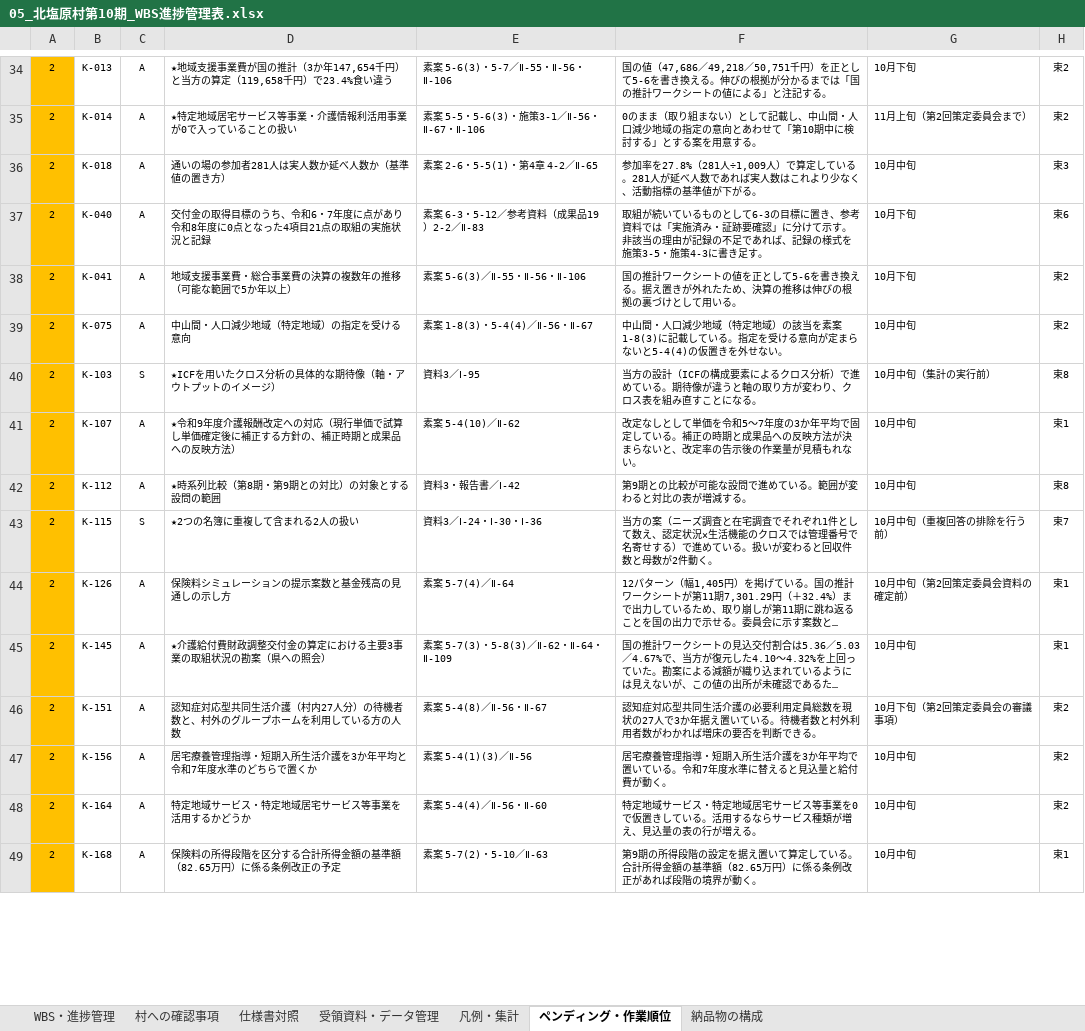
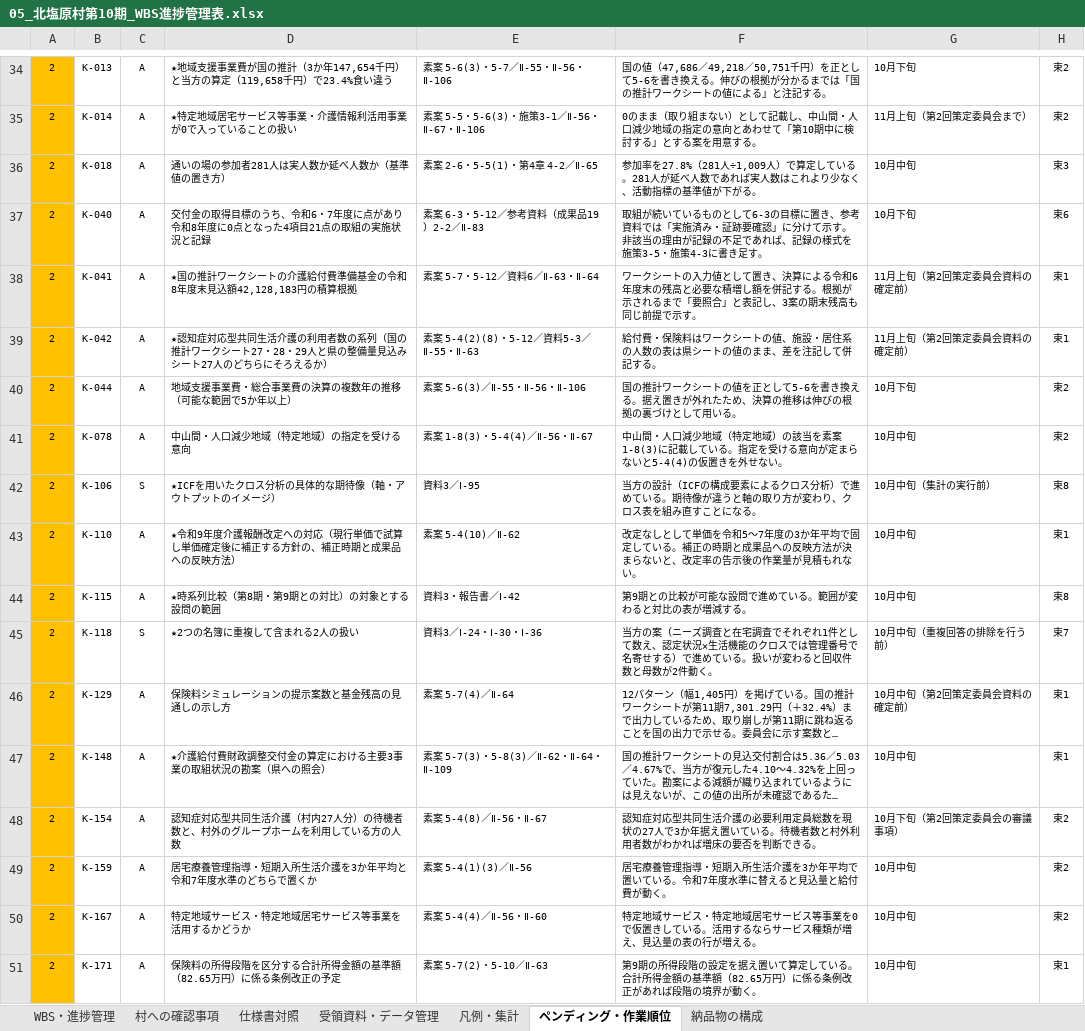
Before and after one commit to ryowakayama-gif/repository, an Excel workbook: output/05_北塩原村第10期_WBS進捗管理表.xlsx, sheet ペンディング・作業順位, drawn as a sheet; only a part is shown, gaps mark what is left out; long unchanged cells end in …; values as stored, in another font and other column widths than the file's, no borders; addresses are those after the commit; the diff covers the shown part only; the diff names each change by its address in the sheet, - before the commit and + after, or states it on an @@ line.

```diff
--- a/output/05_北塩原村第10期_WBS進捗管理表.xlsx (sheet ペンディング・作業順位)
+++ b/output/05_北塩原村第10期_WBS進捗管理表.xlsx (sheet ペンディング・作業順位)
+row 38: 2 | K-041 | A | ★国の推計ワークシートの介護給付費準備基金の令和8年度末見込額42,128,183円の積算根拠 | 素案 5-7・5-12／資料6／Ⅱ-63・Ⅱ-64 | ワークシートの入力値として置き、決算による令和6年度末の残高と必要な積増し額を併記する。根拠が示されるまで「要照合」と表記し、3案の期末残高も同じ前提で示す。 | 11月上旬（第2回策定委員会資料の確定前） | 束1
+row 39: 2 | K-042 | A | ★認知症対応型共同生活介護の利用者数の系列（国の推計ワークシート27・28・29人と県の整備量見込みシート27人のどちらにそろえるか） | 素案 5-4(2)(8)・5-12／資料5-3／Ⅱ-55・Ⅱ-63 | 給付費・保険料はワークシートの値、施設・居住系の人数の表は県シートの値のまま、差を注記して併記する。 | 11月上旬（第2回策定委員会資料の確定前） | 束1
-B40: K-041
+B40: K-044
-B41: K-075
+B41: K-078
-B42: K-103
+B42: K-106
-B43: K-107
+B43: K-110
-B44: K-112
+B44: K-115
-B45: K-115
+B45: K-118
-B46: K-126
+B46: K-129
-B47: K-145
+B47: K-148
-B48: K-151
+B48: K-154
-B49: K-156
+B49: K-159
-B50: K-164
+B50: K-167
-B51: K-168
+B51: K-171
```
Also changed, not shown: 1 added row and 48 edited cells elsewhere in this sheet, sheet 村への確認事項, sheet 納品物の構成, output/20_北塩原村第10期_確認事項一覧.xlsx, 37 other files.
